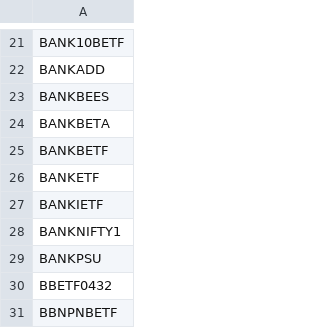
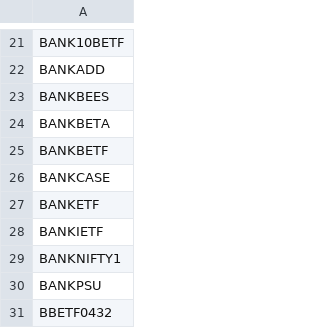
Before and after one commit to VarunNeel/alphatrace, a CSV file: fundamentals/non_stocks.csv, drawn as a sheet; only a part is shown, gaps mark what is left out; the shorter side is filled out with more unchanged rows; the diff names each change by its address in the sheet, - before the commit and + after, or states it on an @@ line.

```diff
--- a/fundamentals/non_stocks.csv
+++ b/fundamentals/non_stocks.csv
+row 26: BANKCASE
```
Also changed, not shown: ohlcv/new/NEW_OHLCV.csv.
